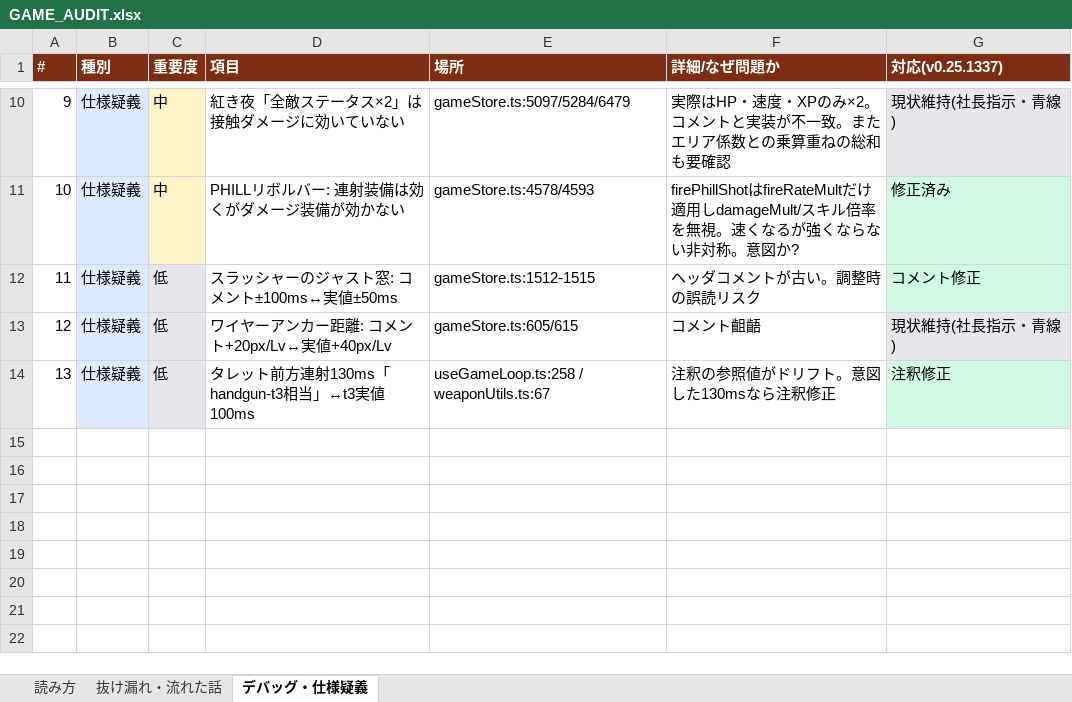
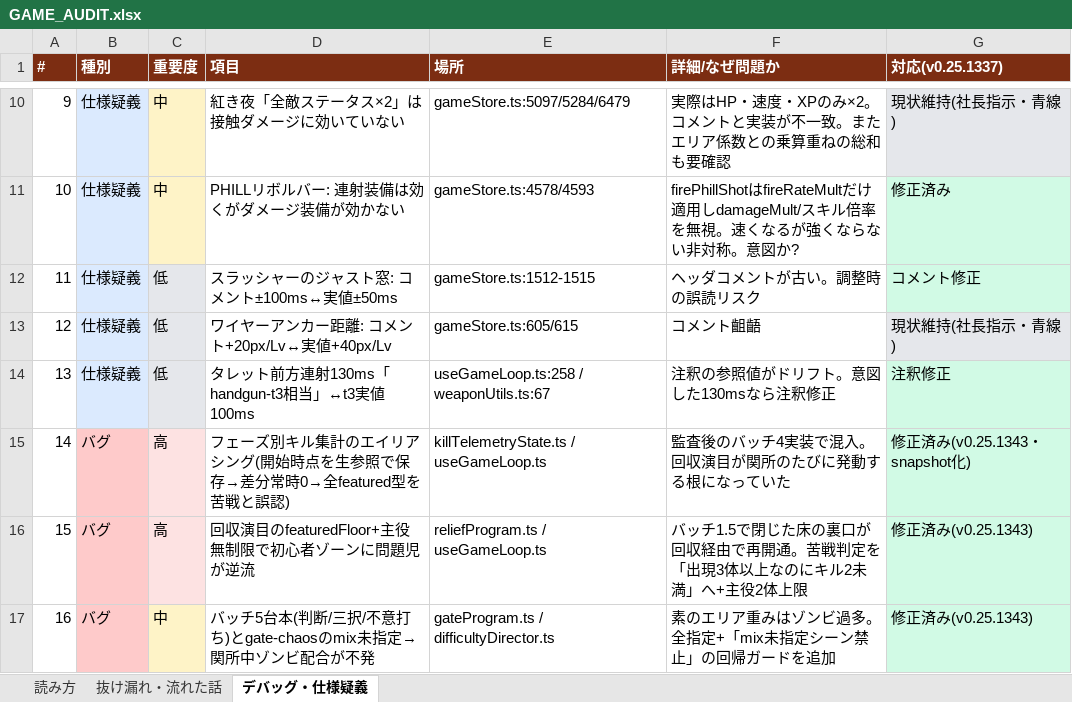
Before and after one commit to tanity0/zombie, an Excel workbook: GAME_AUDIT.xlsx, sheet デバッグ・仕様疑義, drawn as a sheet; only a part is shown, gaps mark what is left out; values as stored, in another font and other column widths than the file's, no borders; the diff names each change by its address in the sheet, - before the commit and + after, or states it on an @@ line.

```diff
--- a/GAME_AUDIT.xlsx (sheet デバッグ・仕様疑義)
+++ b/GAME_AUDIT.xlsx (sheet デバッグ・仕様疑義)
+row 15: 14 | バグ | 高 | フェーズ別キル集計のエイリアシング(開始時点を生参照で保存→差分常時0→全featured型を苦戦と誤認) | killTelemetryState.ts / useGameLoop.ts | 監査後のバッチ4実装で混入。回収演目が関所のたびに発動する根になっていた | 修正済み(v0.25.1343・snapshot化)
+row 16: 15 | バグ | 高 | 回収演目のfeaturedFloor+主役無制限で初心者ゾーンに問題児が逆流 | reliefProgram.ts / useGameLoop.ts | バッチ1.5で閉じた床の裏口が回収経由で再開通。苦戦判定を「出現3体以上なのにキル2未満」へ+主役2体上限 | 修正済み(v0.25.1343)
+row 17: 16 | バグ | 中 | バッチ5台本(判断/三択/不意打ち)とgate-chaosのmix未指定→関所中ゾンビ配合が不発 | gateProgram.ts / difficultyDirector.ts | 素のエリア重みはゾンビ過多。全指定+「mix未指定シーン禁止」の回帰ガードを追加 | 修正済み(v0.25.1343)
```
Also changed, not shown: sheet 抜け漏れ・流れた話, sheet 読み方, 2 other files.
